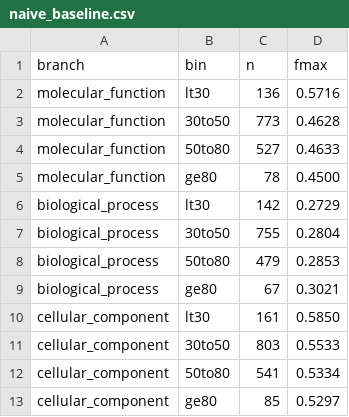
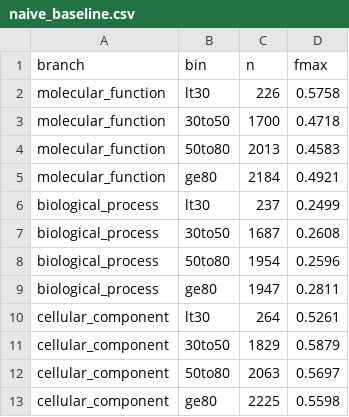
Before and after one commit to Ahmedt987456321/protein-stack, a CSV file: results/naive_baseline.csv, drawn as a sheet.

```diff
--- a/results/naive_baseline.csv
+++ b/results/naive_baseline.csv
@@ -1,13 +1,13 @@
 branch,bin,n,fmax
-molecular_function,lt30,136,0.5716
-molecular_function,30to50,773,0.4628
-molecular_function,50to80,527,0.4633
-molecular_function,ge80,78,0.4500
-biological_process,lt30,142,0.2729
-biological_process,30to50,755,0.2804
-biological_process,50to80,479,0.2853
-biological_process,ge80,67,0.3021
-cellular_component,lt30,161,0.5850
-cellular_component,30to50,803,0.5533
-cellular_component,50to80,541,0.5334
-cellular_component,ge80,85,0.5297
+molecular_function,lt30,226,0.5758
+molecular_function,30to50,1700,0.4718
+molecular_function,50to80,2013,0.4583
+molecular_function,ge80,2184,0.4921
+biological_process,lt30,237,0.2499
+biological_process,30to50,1687,0.2608
+biological_process,50to80,1954,0.2596
+biological_process,ge80,1947,0.2811
+cellular_component,lt30,264,0.5261
+cellular_component,30to50,1829,0.5879
+cellular_component,50to80,2063,0.5697
+cellular_component,ge80,2225,0.5598
```
Also changed, not shown: results/horizon_curve.csv, 9 other files.
